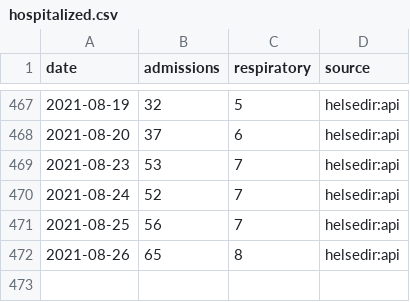
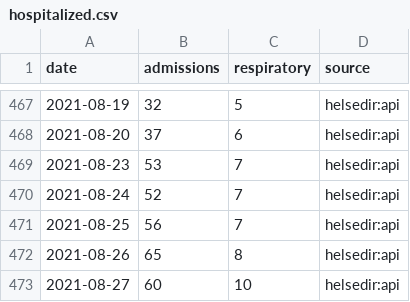
Before and after one commit to frefrik/covid19norge-data, a CSV file: data/hospitalized.csv, drawn as a sheet; only a part is shown, gaps mark what is left out; the diff names each change by its address in the sheet, - before the commit and + after, or states it on an @@ line.

```diff
--- a/data/hospitalized.csv
+++ b/data/hospitalized.csv
+row 473: 2021-08-27 | 60 | 10 | helsedir:api
```
Also changed, not shown: 3 other files.
